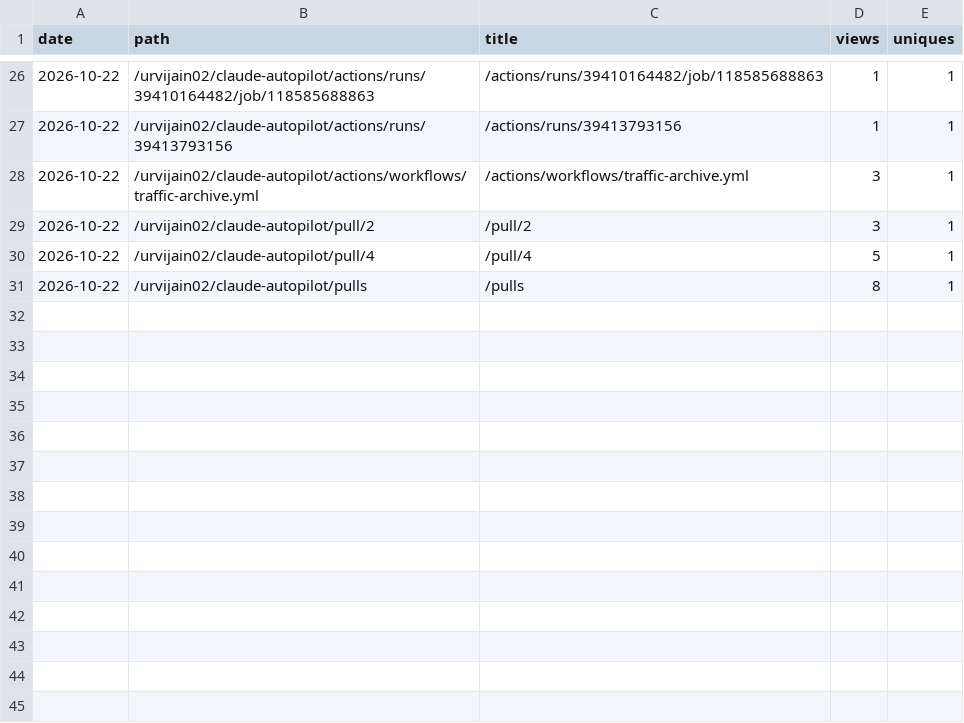
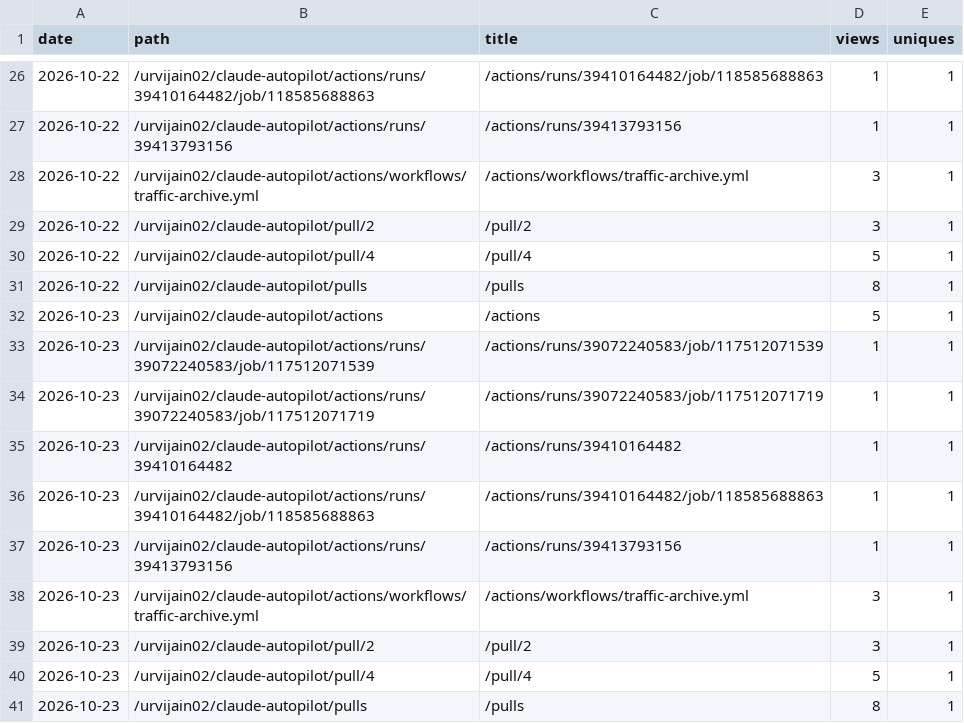
Before and after one commit to urvijain02/claude-autopilot, a CSV file: traffic/paths.csv, drawn as a sheet; only a part is shown, gaps mark what is left out; the diff names each change by its address in the sheet, - before the commit and + after, or states it on an @@ line.

```diff
--- a/traffic/paths.csv
+++ b/traffic/paths.csv
+row 32: 2026-10-23 | /urvijain02/claude-autopilot/actions | /actions | 5 | 1
+row 33: 2026-10-23 | /urvijain02/claude-autopilot/actions/runs/39072240583/job/117512071539 | /actions/runs/39072240583/job/117512071539 | 1 | 1
+row 34: 2026-10-23 | /urvijain02/claude-autopilot/actions/runs/39072240583/job/117512071719 | /actions/runs/39072240583/job/117512071719 | 1 | 1
+row 35: 2026-10-23 | /urvijain02/claude-autopilot/actions/runs/39410164482 | /actions/runs/39410164482 | 1 | 1
+row 36: 2026-10-23 | /urvijain02/claude-autopilot/actions/runs/39410164482/job/118585688863 | /actions/runs/39410164482/job/118585688863 | 1 | 1
+row 37: 2026-10-23 | /urvijain02/claude-autopilot/actions/runs/39413793156 | /actions/runs/39413793156 | 1 | 1
+row 38: 2026-10-23 | /urvijain02/claude-autopilot/actions/workflows/traffic-archive.yml | /actions/workflows/traffic-archive.yml | 3 | 1
+row 39: 2026-10-23 | /urvijain02/claude-autopilot/pull/2 | /pull/2 | 3 | 1
+row 40: 2026-10-23 | /urvijain02/claude-autopilot/pull/4 | /pull/4 | 5 | 1
+row 41: 2026-10-23 | /urvijain02/claude-autopilot/pulls | /pulls | 8 | 1
```
Also changed, not shown: traffic/clones.csv, traffic/views.csv, 5 other files.
